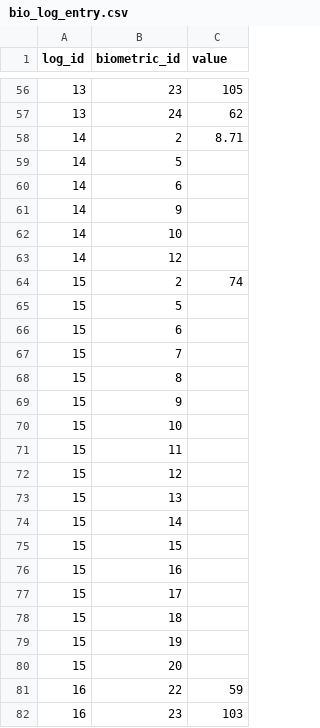
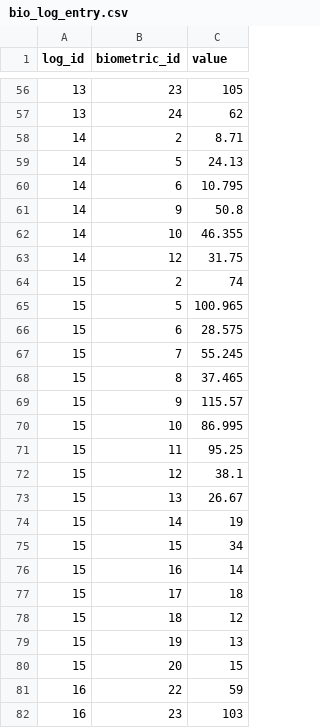
Before and after one commit to nutratech/nt-sqlite, a CSV file: sql/data/bio_log_entry.csv, drawn as a sheet; only a part is shown, gaps mark what is left out; the diff covers the shown part only.

```diff
--- a/sql/data/bio_log_entry.csv
+++ b/sql/data/bio_log_entry.csv
@@ -58,24 +58,24 @@ log_id,biometric_id,value
 14,2,8.71
-14,5,
-14,6,
-14,9,
-14,10,
-14,12,
+14,5,24.13
+14,6,10.795
+14,9,50.8
+14,10,46.355
+14,12,31.75
 15,2,74
-15,5,
-15,6,
-15,7,
-15,8,
-15,9,
-15,10,
-15,11,
-15,12,
-15,13,
-15,14,
-15,15,
-15,16,
-15,17,
-15,18,
-15,19,
-15,20,
+15,5,100.965
+15,6,28.575
+15,7,55.245
+15,8,37.465
+15,9,115.57
+15,10,86.995
+15,11,95.25
+15,12,38.1
+15,13,26.67
+15,14,19
+15,15,34
+15,16,14
+15,17,18
+15,18,12
+15,19,13
+15,20,15
 16,22,59
```
Also changed, not shown: 16 edited cells elsewhere in this file, 1 other file.
